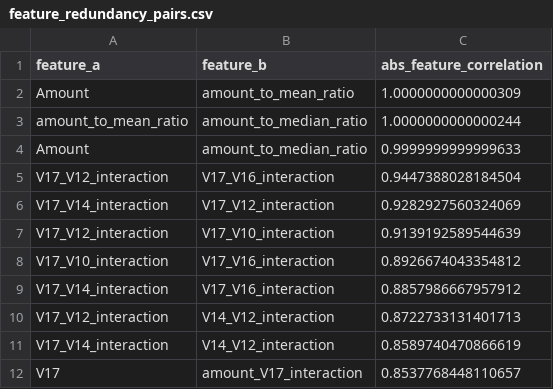
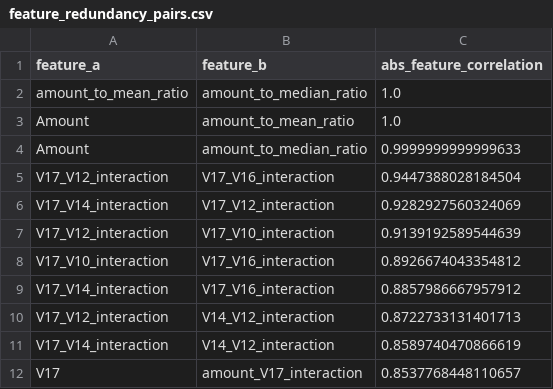
Before and after one commit to mmubashir95/Credit-Card-Fraud-Detection, a CSV file: reports/tables/10_feature_selection/feature_redundancy_pairs.csv, drawn as a sheet.

```diff
--- a/reports/tables/10_feature_selection/feature_redundancy_pairs.csv
+++ b/reports/tables/10_feature_selection/feature_redundancy_pairs.csv
@@ -1,4 +1,4 @@
 feature_a,feature_b,abs_feature_correlation
-Amount,amount_to_mean_ratio,1.0000000000000309
-amount_to_mean_ratio,amount_to_median_ratio,1.0000000000000244
+amount_to_mean_ratio,amount_to_median_ratio,1.0
+Amount,amount_to_mean_ratio,1.0
 Amount,amount_to_median_ratio,0.9999999999999633
```
Also changed, not shown: reports/tables/08_feature_engineering/engineered_feature_screening.csv, reports/tables/10_feature_selection/feature_redundancy_summary.csv, 8 other files.
